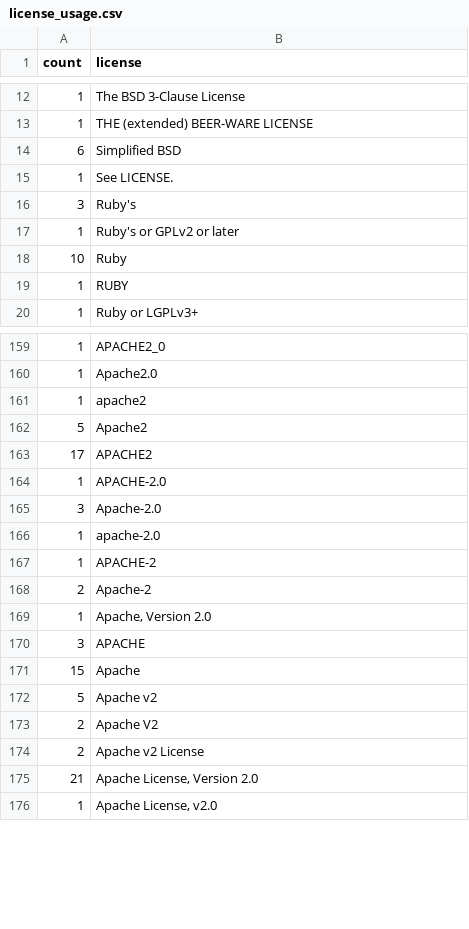
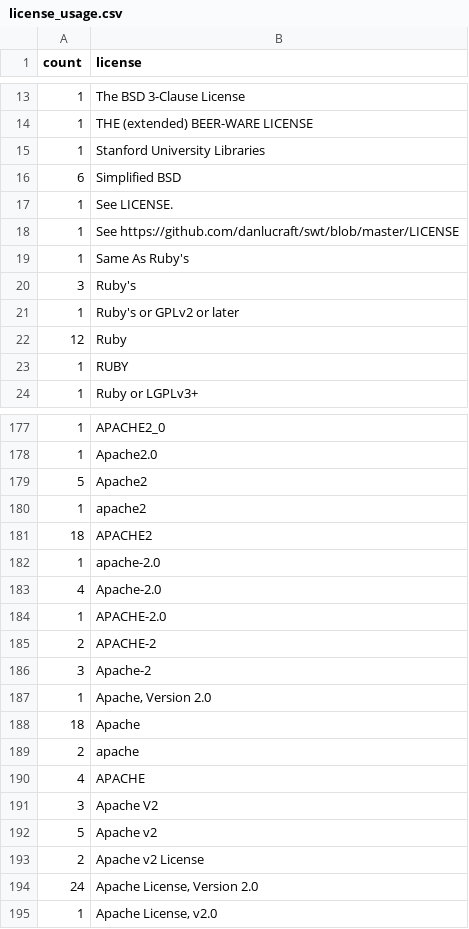
Before and after one commit to bf4/gemproject, a CSV file: license_usage.csv, drawn as a sheet; only a part is shown, gaps mark what is left out; the diff covers the shown part only.

Commit message:
Update license usage

```diff
--- a/license_usage.csv
+++ b/license_usage.csv
@@ -13,7 +14,10 @@ count,license
 1,"THE (extended) BEER-WARE LICENSE"
+1,"Stanford University Libraries"
 6,"Simplified BSD"
 1,"See LICENSE."
+1,"See https://github.com/danlucraft/swt/blob/master/LICENSE"
+1,"Same As Ruby's"
 3,"Ruby's"
 1,"Ruby's or GPLv2 or later"
-10,"Ruby"
+12,"Ruby"
 1,"RUBY"
@@ -160,17 +178,18 @@ count,license
 1,"Apache2.0"
+5,"Apache2"
 1,"apache2"
-5,"Apache2"
-17,"APACHE2"
+18,"APACHE2"
+1,"apache-2.0"
+4,"Apache-2.0"
 1,"APACHE-2.0"
-3,"Apache-2.0"
-1,"apache-2.0"
-1,"APACHE-2"
-2,"Apache-2"
+2,"APACHE-2"
+3,"Apache-2"
 1,"Apache, Version 2.0"
-3,"APACHE"
-15,"Apache"
+18,"Apache"
+2,"apache"
+4,"APACHE"
+3,"Apache V2"
 5,"Apache v2"
-2,"Apache V2"
 2,"Apache v2 License"
-21,"Apache License, Version 2.0"
+24,"Apache License, Version 2.0"
 1,"Apache License, v2.0"
```
Also changed, not shown: 20 added rows, 5 removed rows, 1 moved row and 32 edited cells elsewhere in this file.
